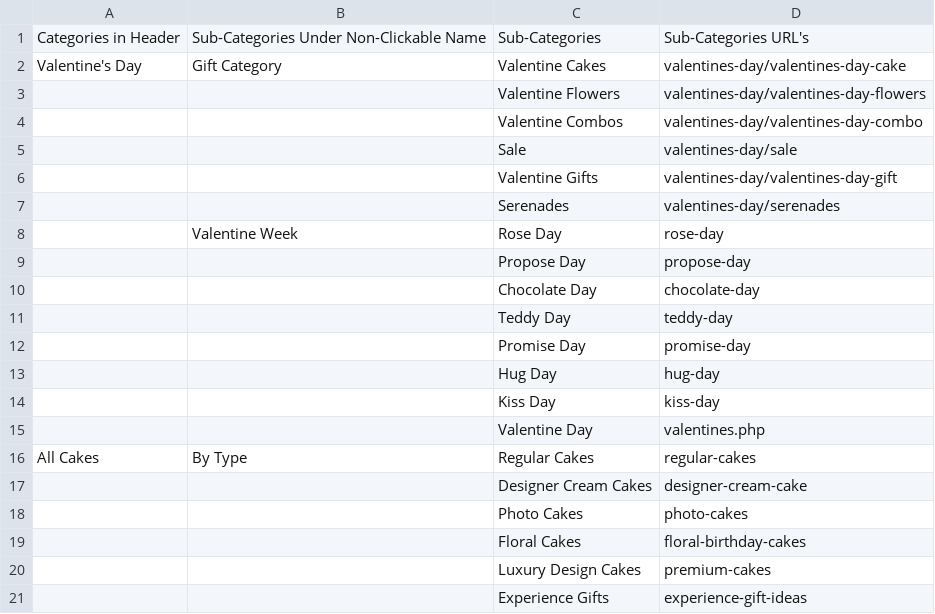
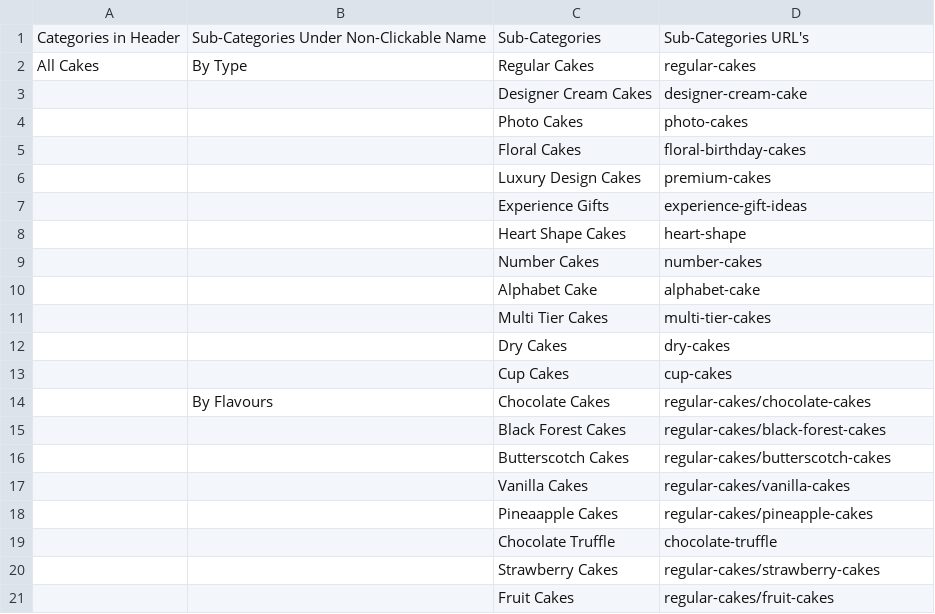
Before and after one commit to nancy-isearch/flavours_guru, a CSV file: system/data/category_menu.csv, drawn as a sheet; only a part is shown; the shorter side is filled out with more unchanged rows; removed rows and columns are numbered as before the commit, all else as after; the diff covers the shown part only; the diff names each change by its address in the sheet, - before the commit and + after, or states it on an @@ line.

```diff
--- a/system/data/category_menu.csv
+++ b/system/data/category_menu.csv
-row 2: Valentine's Day | Gift Category | Valentine Cakes | valentines-day/valentines-day-cake
-row 3:  |  | Valentine Flowers | valentines-day/valentines-day-flowers
-row 4:  |  | Valentine Combos | valentines-day/valentines-day-combo
-row 5:  |  | Sale | valentines-day/sale
-row 6:  |  | Valentine Gifts | valentines-day/valentines-day-gift
-row 7:  |  | Serenades | valentines-day/serenades
-row 8:  | Valentine Week | Rose Day | rose-day
-row 9:  |  | Propose Day | propose-day
-row 10:  |  | Chocolate Day | chocolate-day
-row 11:  |  | Teddy Day | teddy-day
-row 12:  |  | Promise Day | promise-day
-row 13:  |  | Hug Day | hug-day
-row 14:  |  | Kiss Day | kiss-day
-row 15:  |  | Valentine Day | valentines.php
```
Also changed, not shown: 16 added rows, 1 removed row and 2 edited cells elsewhere in this file, tmp/catmeta.csv, 15 other files.
